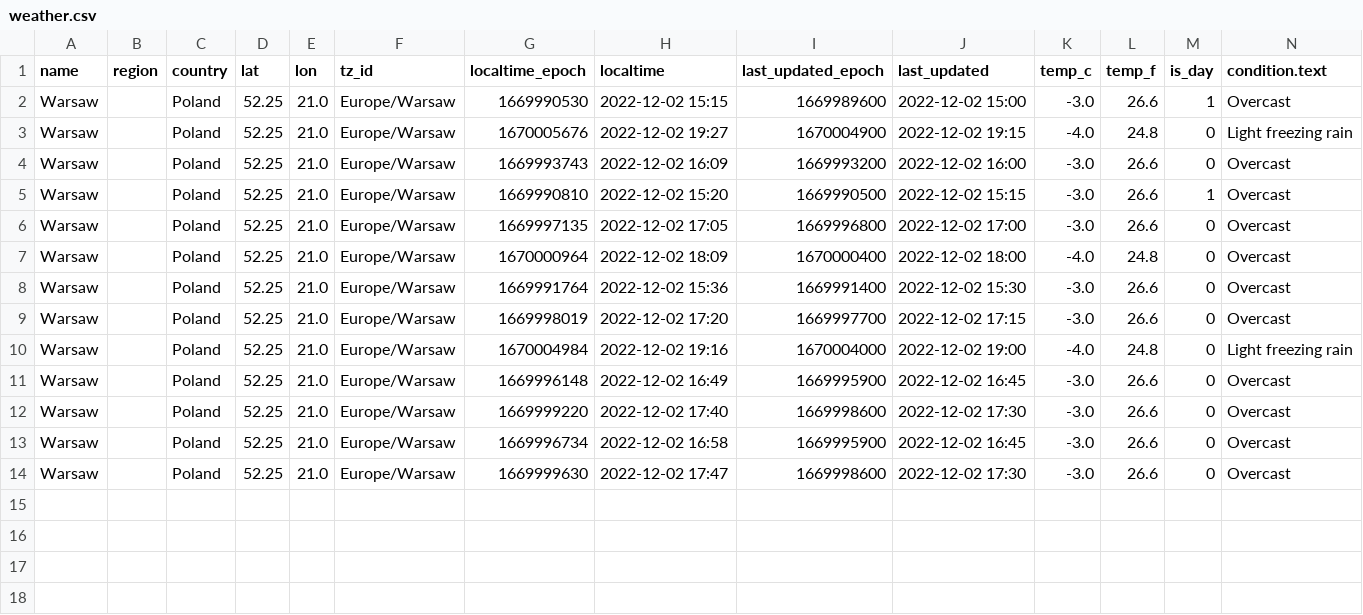
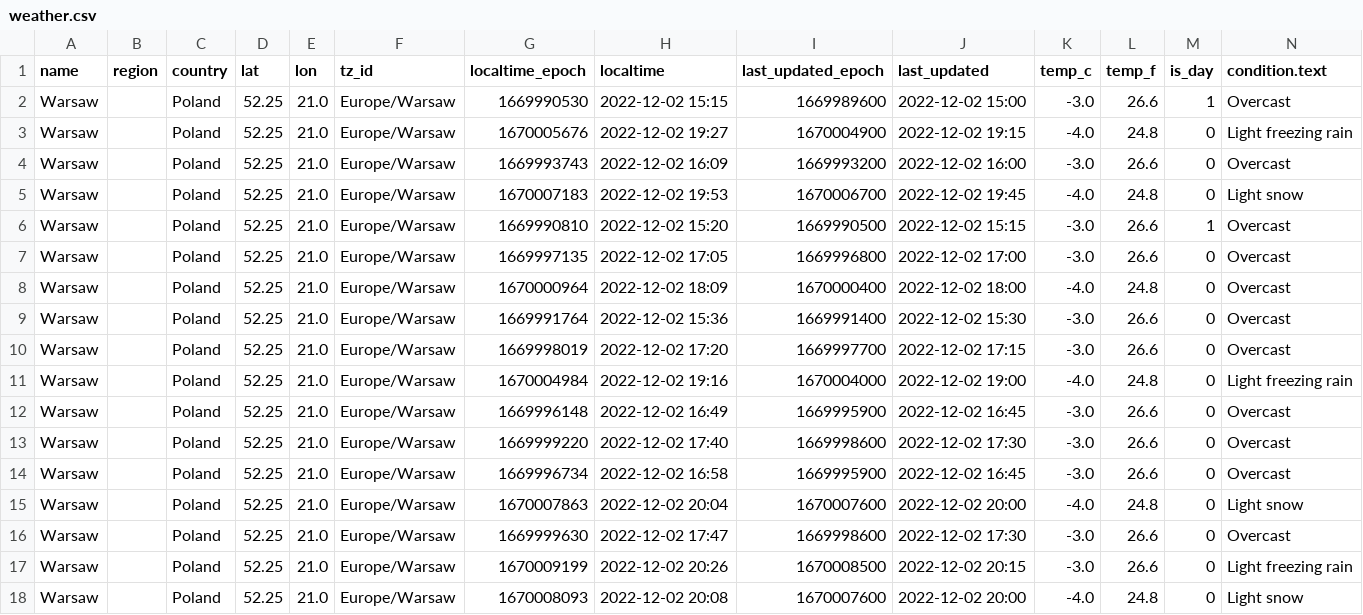
Before and after one commit to kundigagandeep/data-engineering, a CSV file: projects/weather-etl-ml-project/data/02_intermediate/weather.csv, drawn as a sheet; only a part is shown; rows hold the shown columns only; the diff names each change by its address in the sheet, - before the commit and + after, or states it on an @@ line.

Commit message:
weather update

```diff
--- a/projects/weather-etl-ml-project/data/02_intermediate/weather.csv
+++ b/projects/weather-etl-ml-project/data/02_intermediate/weather.csv
+row 5: Warsaw |  | Poland | 52.25 | 21.0 | Europe/Warsaw | 1670007183 | 2022-12-02 19:53 | 1670006700 | 2022-12-02 19:45 | -4.0 | 24.8 | 0 | Light snow
+row 15: Warsaw |  | Poland | 52.25 | 21.0 | Europe/Warsaw | 1670007863 | 2022-12-02 20:04 | 1670007600 | 2022-12-02 20:00 | -4.0 | 24.8 | 0 | Light snow
+row 17: Warsaw |  | Poland | 52.25 | 21.0 | Europe/Warsaw | 1670009199 | 2022-12-02 20:26 | 1670008500 | 2022-12-02 20:15 | -3.0 | 26.6 | 0 | Light freezing rain
+row 18: Warsaw |  | Poland | 52.25 | 21.0 | Europe/Warsaw | 1670008093 | 2022-12-02 20:08 | 1670007600 | 2022-12-02 20:00 | -4.0 | 24.8 | 0 | Light snow
```
Also changed, not shown: 13 other files.
